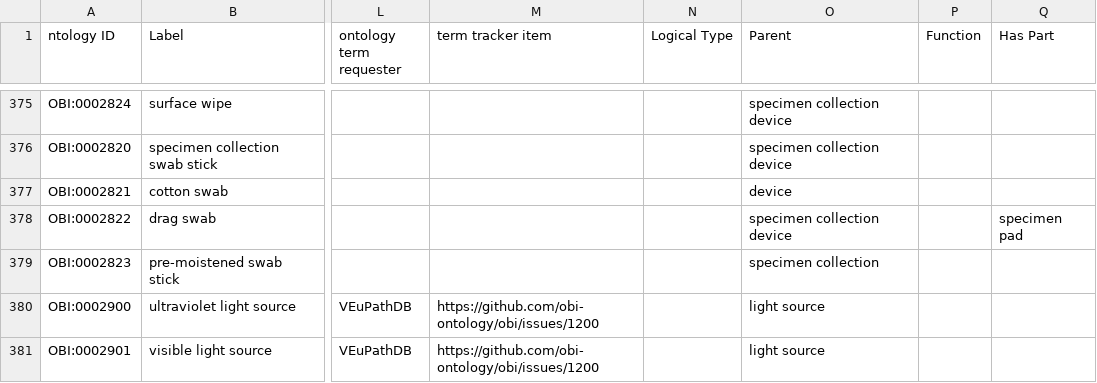
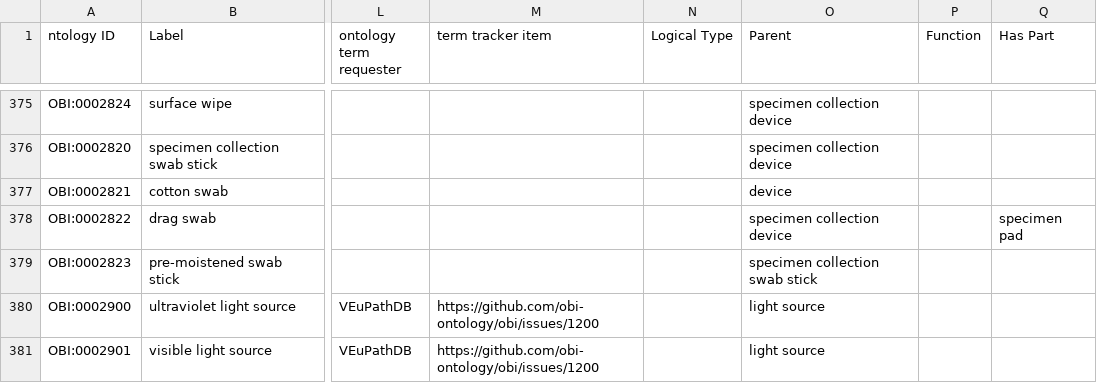
Before and after one commit to obi-ontology/obi, a TSV file: src/ontology/templates/devices.tsv, drawn as a sheet; only a part is shown, gaps mark what is left out; the diff names each change by its address in the sheet, - before the commit and + after, or states it on an @@ line.

Commit message:
pre-moistened swab stick tweak

```diff
--- a/src/ontology/templates/devices.tsv
+++ b/src/ontology/templates/devices.tsv
-O379 (Parent): specimen collection
+O379 (Parent): specimen collection swab stick
```
